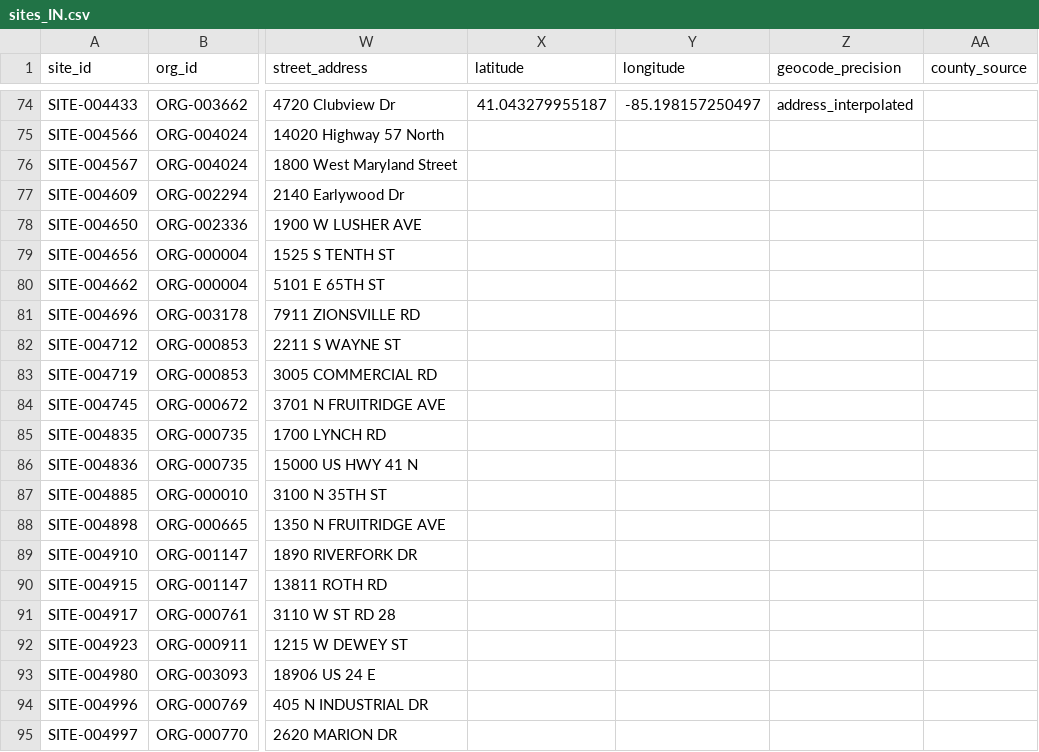
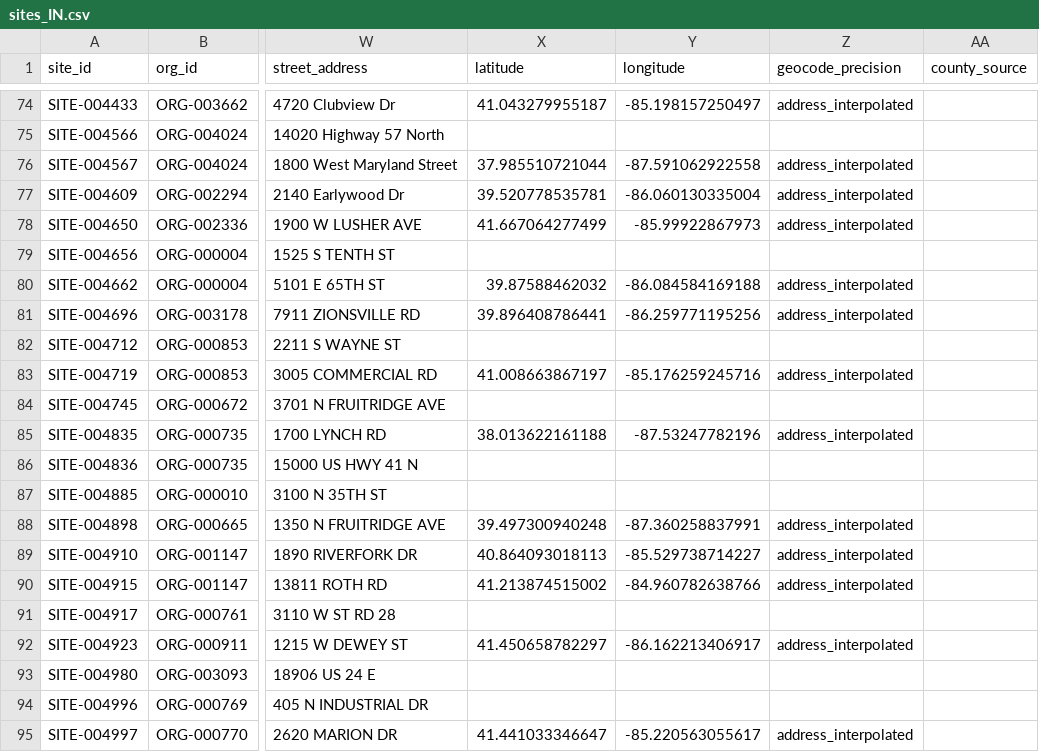
Before and after one commit to polymerindustrycluster/polymer-atlas, a CSV file: data/sites_IN.csv, drawn as a sheet; only a part is shown, gaps mark what is left out; the diff covers the shown part only; the diff names each change by its address in the sheet, - before the commit and + after, or states it on an @@ line.

```diff
--- a/data/sites_IN.csv
+++ b/data/sites_IN.csv
-X76 (latitude): (empty)
+X76 (latitude): 37.985510721044
-Y76 (longitude): (empty)
+Y76 (longitude): -87.591062922558
-Z76:Z78 (geocode_precision): (empty)
+Z76:Z78 (geocode_precision): address_interpolated
-X77 (latitude): (empty)
+X77 (latitude): 39.520778535781
-Y77 (longitude): (empty)
+Y77 (longitude): -86.060130335004
-X78 (latitude): (empty)
+X78 (latitude): 41.667064277499
-Y78 (longitude): (empty)
+Y78 (longitude): -85.99922867973
-X80 (latitude): (empty)
+X80 (latitude): 39.87588462032
-Y80 (longitude): (empty)
+Y80 (longitude): -86.084584169188
-Z80:Z81 (geocode_precision): (empty)
+Z80:Z81 (geocode_precision): address_interpolated
-X81 (latitude): (empty)
+X81 (latitude): 39.896408786441
-Y81 (longitude): (empty)
+Y81 (longitude): -86.259771195256
-X83 (latitude): (empty)
+X83 (latitude): 41.008663867197
-Y83 (longitude): (empty)
+Y83 (longitude): -85.176259245716
-Z83 (geocode_precision): (empty)
+Z83 (geocode_precision): address_interpolated
-X85 (latitude): (empty)
+X85 (latitude): 38.013622161188
-Y85 (longitude): (empty)
+Y85 (longitude): -87.53247782196
-Z85 (geocode_precision): (empty)
+Z85 (geocode_precision): address_interpolated
-X88 (latitude): (empty)
+X88 (latitude): 39.497300940248
-Y88 (longitude): (empty)
+Y88 (longitude): -87.360258837991
-Z88:Z90 (geocode_precision): (empty)
+Z88:Z90 (geocode_precision): address_interpolated
-X89 (latitude): (empty)
+X89 (latitude): 40.864093018113
-Y89 (longitude): (empty)
+Y89 (longitude): -85.529738714227
-X90 (latitude): (empty)
+X90 (latitude): 41.213874515002
-Y90 (longitude): (empty)
+Y90 (longitude): -84.960782638766
-X92 (latitude): (empty)
+X92 (latitude): 41.450658782297
-Y92 (longitude): (empty)
+Y92 (longitude): -86.162213406917
-Z92 (geocode_precision): (empty)
+Z92 (geocode_precision): address_interpolated
-X95 (latitude): (empty)
+X95 (latitude): 41.441033346647
-Y95 (longitude): (empty)
+Y95 (longitude): -85.220563055617
-Z95 (geocode_precision): (empty)
+Z95 (geocode_precision): address_interpolated
```
Also changed, not shown: 138 edited cells elsewhere in this file, data/sites_CA.csv, data/sites_IL.csv, 45 other files.
